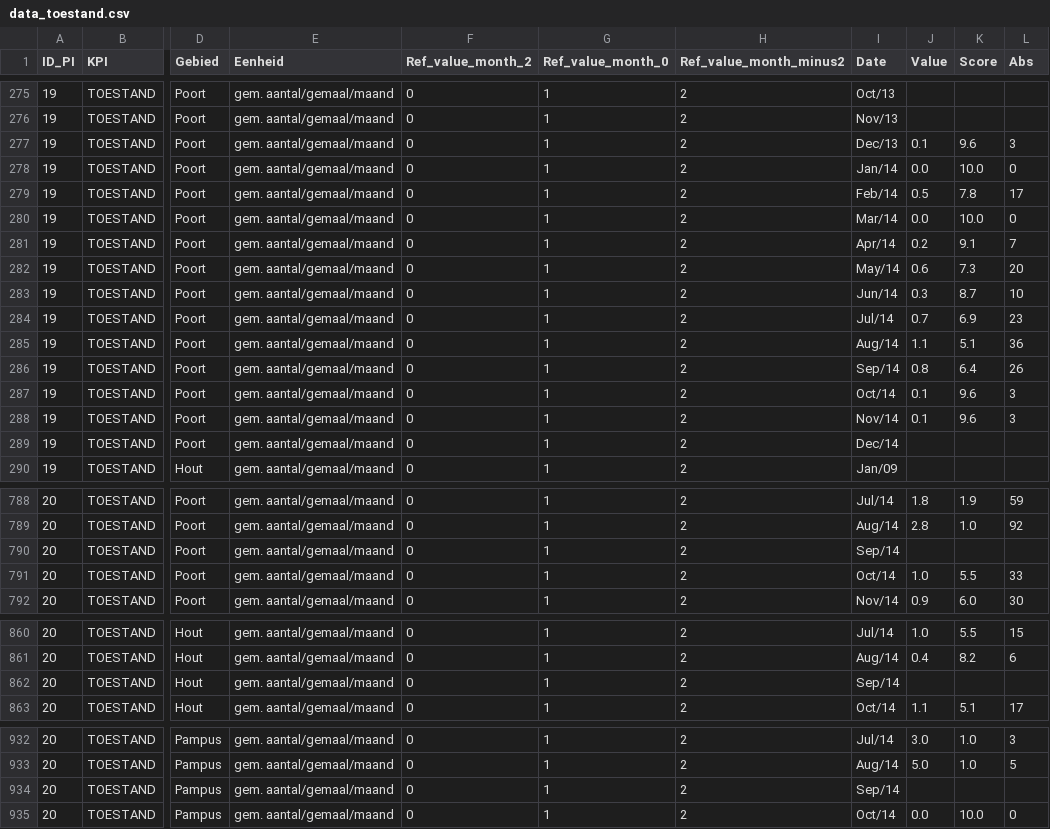
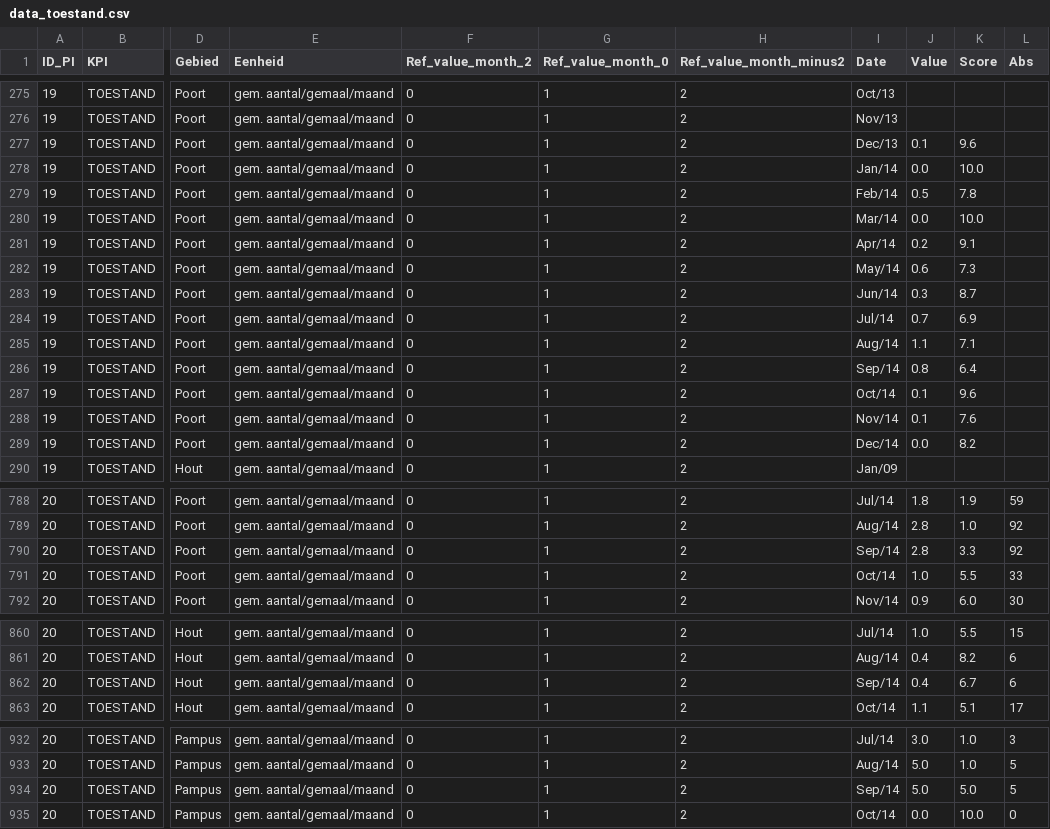
Before and after one commit to nens/kpi-prototype, a CSV file: static/data/data_toestand.csv, drawn as a sheet; only a part is shown, gaps mark what is left out; the diff covers the shown part only; the diff names each change by its address in the sheet, - before the commit and + after, or states it on an @@ line.

```diff
--- a/static/data/data_toestand.csv
+++ b/static/data/data_toestand.csv
-L277 (Abs): 3
+L277 (Abs): (empty)
-L278 (Abs): 0
+L278 (Abs): (empty)
-L279 (Abs): 17
+L279 (Abs): (empty)
-L280 (Abs): 0
+L280 (Abs): (empty)
-L281 (Abs): 7
+L281 (Abs): (empty)
-L282 (Abs): 20
+L282 (Abs): (empty)
-L283 (Abs): 10
+L283 (Abs): (empty)
-L284 (Abs): 23
+L284 (Abs): (empty)
-K285 (Score): 5.1
+K285 (Score): 7.1
-L285 (Abs): 36
+L285 (Abs): (empty)
-L286 (Abs): 26
+L286 (Abs): (empty)
-L287:L288 (Abs): 3
+L287:L288 (Abs): (empty)
-K288 (Score): 9.6
+K288 (Score): 7.6
-J289 (Value): (empty)
+J289 (Value): 0.0
-K289 (Score): (empty)
+K289 (Score): 8.2
-J790 (Value): (empty)
+J790 (Value): 2.8
-K790 (Score): (empty)
+K790 (Score): 3.3
-L790 (Abs): (empty)
+L790 (Abs): 92
-J862 (Value): (empty)
+J862 (Value): 0.4
-K862 (Score): (empty)
+K862 (Score): 6.7
-L862 (Abs): (empty)
+L862 (Abs): 6
-J934 (Value): (empty)
+J934 (Value): 5.0
-K934 (Score): (empty)
+K934 (Score): 5.0
-L934 (Abs): (empty)
+L934 (Abs): 5
```
Also changed, not shown: 113 edited cells elsewhere in this file, static/data/KPI.csv, static/data/data_gebruik.csv, 3 other files.
